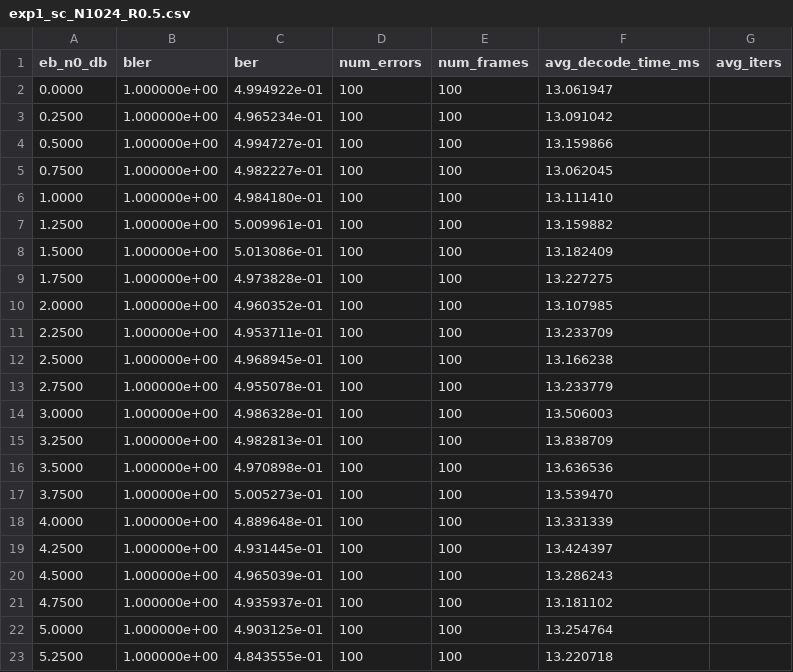
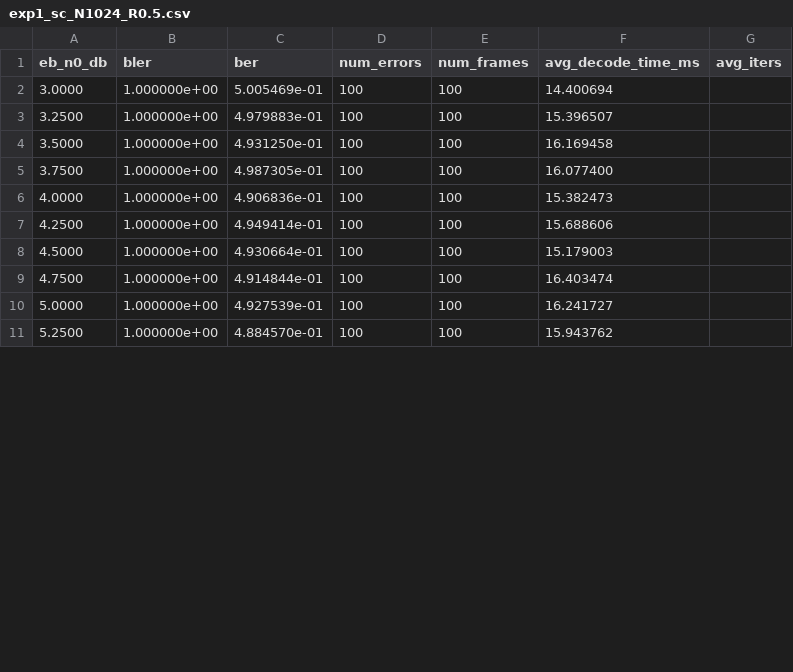
Before and after one commit to shunshun-521/USTC-Compression-Information-Theory, a CSV file: polar_codes/results/exp1_sc_N1024_R0.5.csv, drawn as a sheet; only a part is shown; the diff covers the shown part only.

```diff
--- a/polar_codes/results/exp1_sc_N1024_R0.5.csv
+++ b/polar_codes/results/exp1_sc_N1024_R0.5.csv
@@ -1,23 +1,11 @@
 eb_n0_db,bler,ber,num_errors,num_frames,avg_decode_time_ms,avg_iters
-0.0000,1.000000e+00,4.994922e-01,100,100,13.061947,
-0.2500,1.000000e+00,4.965234e-01,100,100,13.091042,
-0.5000,1.000000e+00,4.994727e-01,100,100,13.159866,
-0.7500,1.000000e+00,4.982227e-01,100,100,13.062045,
-1.0000,1.000000e+00,4.984180e-01,100,100,13.111410,
-1.2500,1.000000e+00,5.009961e-01,100,100,13.159882,
-1.5000,1.000000e+00,5.013086e-01,100,100,13.182409,
-1.7500,1.000000e+00,4.973828e-01,100,100,13.227275,
-2.0000,1.000000e+00,4.960352e-01,100,100,13.107985,
-2.2500,1.000000e+00,4.953711e-01,100,100,13.233709,
-2.5000,1.000000e+00,4.968945e-01,100,100,13.166238,
-2.7500,1.000000e+00,4.955078e-01,100,100,13.233779,
-3.0000,1.000000e+00,4.986328e-01,100,100,13.506003,
-3.2500,1.000000e+00,4.982813e-01,100,100,13.838709,
-3.5000,1.000000e+00,4.970898e-01,100,100,13.636536,
-3.7500,1.000000e+00,5.005273e-01,100,100,13.539470,
-4.0000,1.000000e+00,4.889648e-01,100,100,13.331339,
-4.2500,1.000000e+00,4.931445e-01,100,100,13.424397,
-4.5000,1.000000e+00,4.965039e-01,100,100,13.286243,
-4.7500,1.000000e+00,4.935937e-01,100,100,13.181102,
-5.0000,1.000000e+00,4.903125e-01,100,100,13.254764,
-5.2500,1.000000e+00,4.843555e-01,100,100,13.220718,
+3.0000,1.000000e+00,5.005469e-01,100,100,14.400694,
+3.2500,1.000000e+00,4.979883e-01,100,100,15.396507,
+3.5000,1.000000e+00,4.931250e-01,100,100,16.169458,
+3.7500,1.000000e+00,4.987305e-01,100,100,16.077400,
+4.0000,1.000000e+00,4.906836e-01,100,100,15.382473,
+4.2500,1.000000e+00,4.949414e-01,100,100,15.688606,
+4.5000,1.000000e+00,4.930664e-01,100,100,15.179003,
+4.7500,1.000000e+00,4.914844e-01,100,100,16.403474,
+5.0000,1.000000e+00,4.927539e-01,100,100,16.241727,
+5.2500,1.000000e+00,4.884570e-01,100,100,15.943762,
```
Also changed, not shown: 10 added rows elsewhere in this file, polar_codes/results/exp1_sc_N256_R0.5.csv, polar_codes/results/exp1_sc_N512_R0.5.csv, 8 other files.
